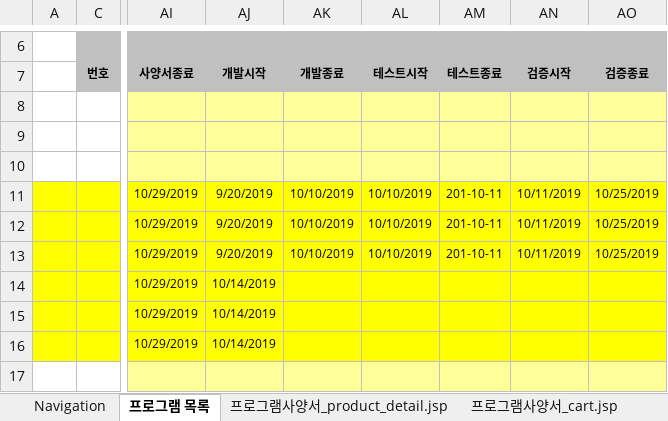
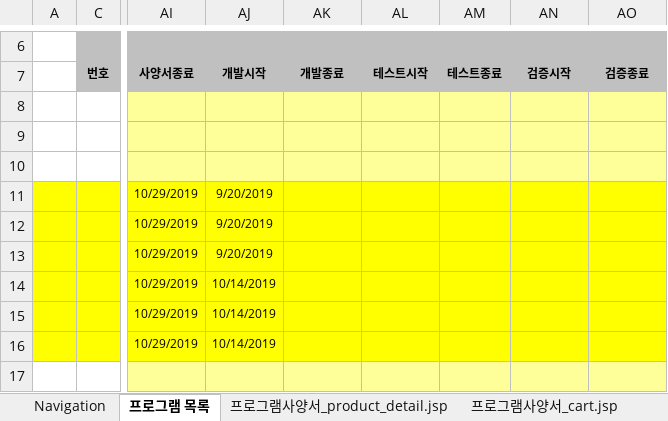
Before and after one commit to HR-Kim/RedBull3, an Excel workbook: doc/sfs/sye/기본설계서_패키지명_REDBULL_송영은.xlsx, sheet 프로그램 목록, drawn as a sheet; only a part is shown, gaps mark what is left out; values as stored, in another font and other column widths than the file's, no borders; conditional formats not drawn; the diff names each change by its address in the sheet, - before the commit and + after, or states it on an @@ line.

Commit message:
20191014 일정수정

```diff
--- a/doc/sfs/sye/기본설계서_패키지명_REDBULL_송영은.xlsx (sheet 프로그램 목록)
+++ b/doc/sfs/sye/기본설계서_패키지명_REDBULL_송영은.xlsx (sheet 프로그램 목록)
-AK11:AK13: 10/10/2019
+AK11:AK13: (empty)
-AL11:AL13: 10/10/2019
+AL11:AL13: (empty)
-AM11:AM13: 201-10-11
+AM11:AM13: (empty)
-AN11:AN13: 10/11/2019
+AN11:AN13: (empty)
-AO11:AO13: 10/25/2019
+AO11:AO13: (empty)
```
